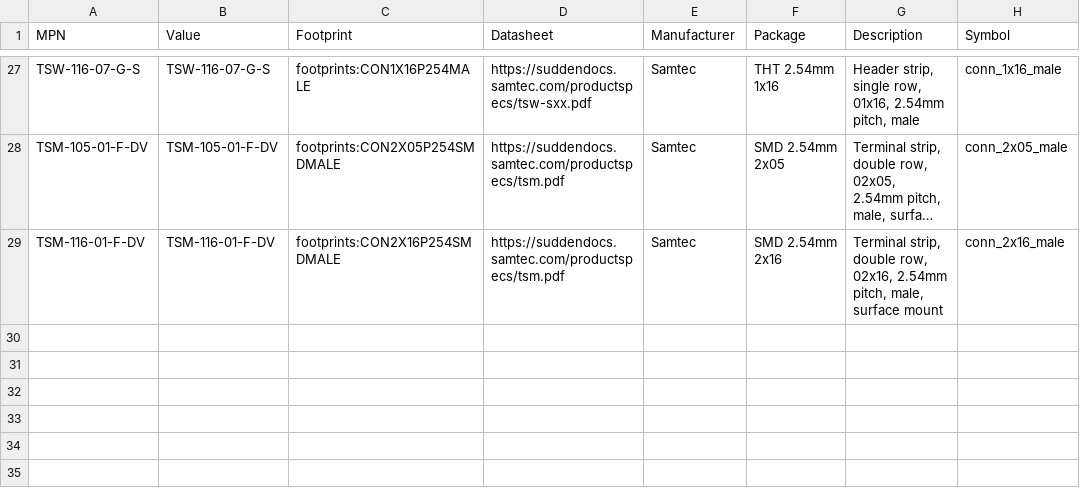
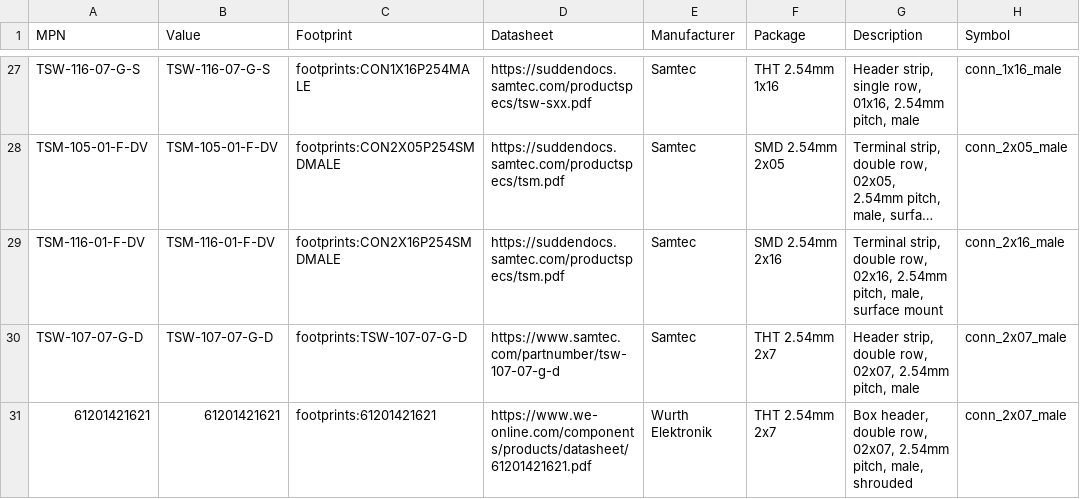
Before and after one commit to joaoclaudioeb/potatolib, a CSV file: gen/connectors.csv, drawn as a sheet; only a part is shown, gaps mark what is left out; long unchanged cells end in …; the diff names each change by its address in the sheet, - before the commit and + after, or states it on an @@ line.

```diff
--- a/gen/connectors.csv
+++ b/gen/connectors.csv
+row 30: TSW-107-07-G-D | TSW-107-07-G-D | footprints:TSW-107-07-G-D | https://www.samtec.com/partnumber/tsw-107-07-g-d | Samtec | THT 2.54mm 2x7 | Header strip, double row, 02x07, 2.54mm pitch, male | conn_2x07_male
+row 31: 61201421621 | 61201421621 | footprints:61201421621 | https://www.we-online.com/components/products/datasheet/61201421621.pdf | Wurth Elektronik | THT 2.54mm 2x7 | Box header, double row, 02x07, 2.54mm pitch, male, shrouded | conn_2x07_male
```
Also changed, not shown: gen/resistors.csv, 15 other files.
